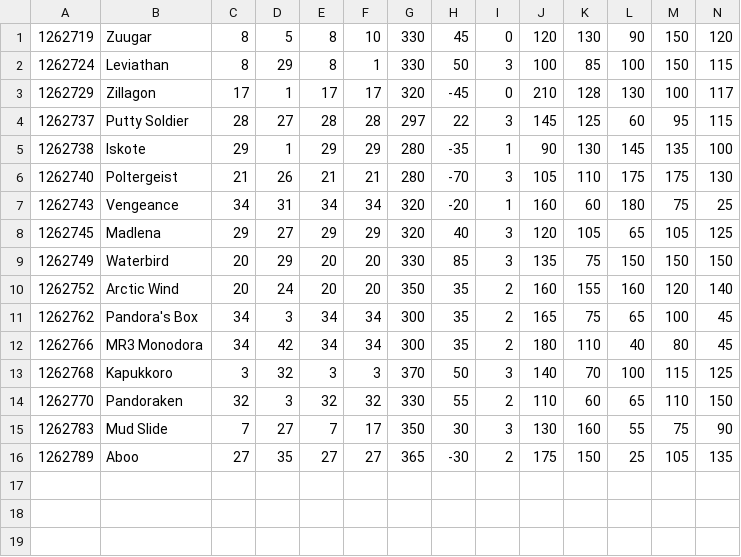
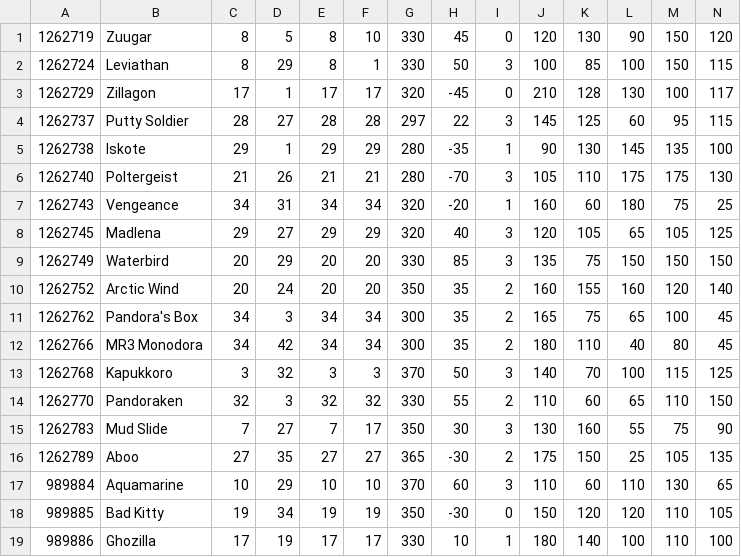
Before and after one commit to ranchercommunity/mrdx_reloaded, a CSV file: MRDX.Game.MoreMonsters/NewMonsterData/MDATA_MONSTER.csv, drawn as a sheet; only a part is shown; rows hold the shown columns only; the diff names each change by its address in the sheet, - before the commit and + after, or states it on an @@ line.

```diff
--- a/MRDX.Game.MoreMonsters/NewMonsterData/MDATA_MONSTER.csv
+++ b/MRDX.Game.MoreMonsters/NewMonsterData/MDATA_MONSTER.csv
+row 17: 989884 | Aquamarine | 10 | 29 | 10 | 10 | 370 | 60 | 3 | 110 | 60 | 110 | 130 | 65
+row 18: 989885 | Bad Kitty | 19 | 34 | 19 | 19 | 350 | -30 | 0 | 150 | 120 | 120 | 110 | 105
+row 19: 989886 | Ghozilla | 17 | 19 | 17 | 17 | 330 | 10 | 1 | 180 | 140 | 100 | 110 | 100
```
Also changed, not shown: 4 other files.
